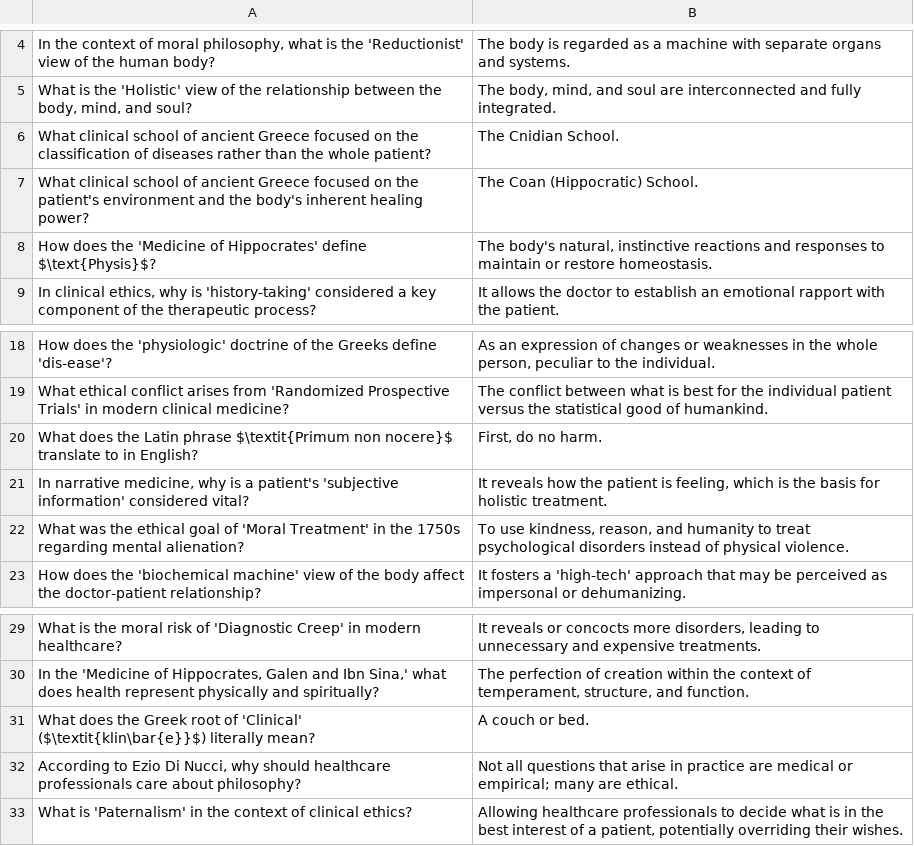
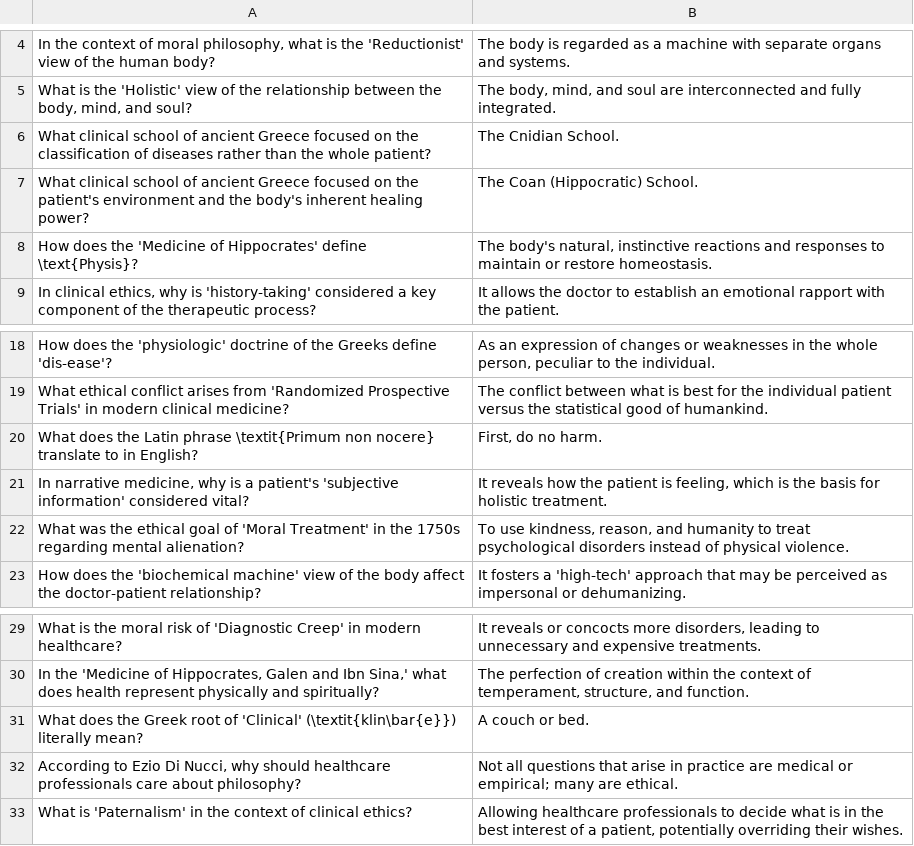
Before and after one commit to cristyyalbertyy-hub/Moral_Philosophy, a CSV file: Public/CE_NM_Q.csv, drawn as a sheet; only a part is shown, gaps mark what is left out.

```diff
--- a/Public/CE_NM_Q.csv
+++ b/Public/CE_NM_Q.csv
@@ -7,3 +7,3 @@ What clinical school of ancient Greece focused on the classification of diseases
 What clinical school of ancient Greece focused on the patient's environment and the body's inherent healing power?,The Coan (Hippocratic) School.
-How does the 'Medicine of Hippocrates' define $\text{Physis}$?,"The body's natural, instinctive reactions and responses to maintain or restore homeostasis."
+How does the 'Medicine of Hippocrates' define \text{Physis}?,"The body's natural, instinctive reactions and responses to maintain or restore homeostasis."
 "In clinical ethics, why is 'history-taking' considered a key component of the therapeutic process?",It allows the doctor to establish an emotional rapport with the patient.
@@ -19,3 +19,3 @@ How does the 'physiologic' doctrine of the Greeks define 'dis-ease'?,"As an expr
 What ethical conflict arises from 'Randomized Prospective Trials' in modern clinical medicine?,The conflict between what is best for the individual patient versus the statistical good of humankind.
-What does the Latin phrase $\textit{Primum non nocere}$ translate to in English?,"First, do no harm."
+What does the Latin phrase \textit{Primum non nocere} translate to in English?,"First, do no harm."
 "In narrative medicine, why is a patient's 'subjective information' considered vital?","It reveals how the patient is feeling, which is the basis for holistic treatment."
@@ -30,3 +30,3 @@ What is the moral risk of 'Diagnostic Creep' in modern healthcare?,"It reveals o
 "In the 'Medicine of Hippocrates, Galen and Ibn Sina,' what does health represent physically and spiritually?","The perfection of creation within the context of temperament, structure, and function."
-What does the Greek root of 'Clinical' ($\textit{klin\bar{e}}$) literally mean?,A couch or bed.
+What does the Greek root of 'Clinical' (\textit{klin\bar{e}}) literally mean?,A couch or bed.
 "According to Ezio Di Nucci, why should healthcare professionals care about philosophy?",Not all questions that arise in practice are medical or empirical; many are ethical.
```
Also changed, not shown: Public/CE_EC_Q.csv, Public/CE_E_Q.csv, 3 other files.
